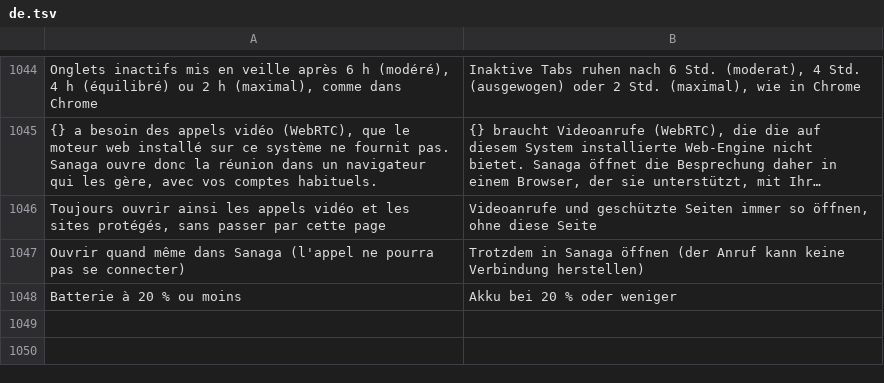
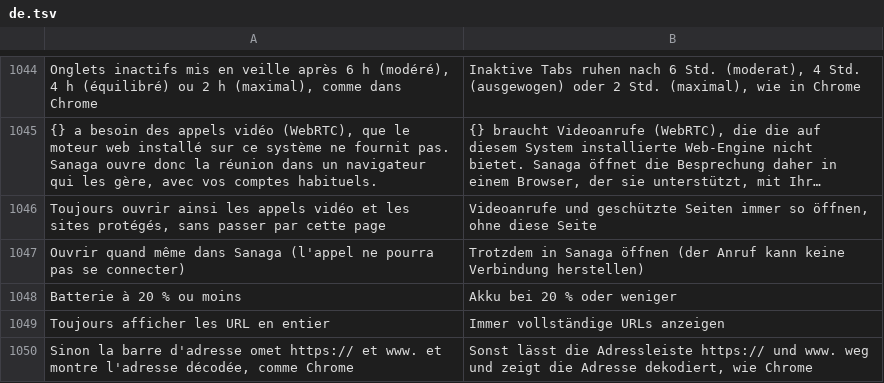
Before and after one commit to grassfieldhq/sanaga, a TSV file: assets/i18n/de.tsv, drawn as a sheet; only a part is shown, gaps mark what is left out; long unchanged cells end in …; the diff names each change by its address in the sheet, - before the commit and + after, or states it on an @@ line.

```diff
--- a/assets/i18n/de.tsv
+++ b/assets/i18n/de.tsv
+row 1049: Toujours afficher les URL en entier | Immer vollständige URLs anzeigen
+row 1050: Sinon la barre d'adresse omet https:// et www. et montre l'adresse décodée, comme Chrome | Sonst lässt die Adressleiste https:// und www. weg und zeigt die Adresse dekodiert, wie Chrome
```
Also changed, not shown: assets/i18n/en.tsv, assets/i18n/es.tsv, 8 other files.
